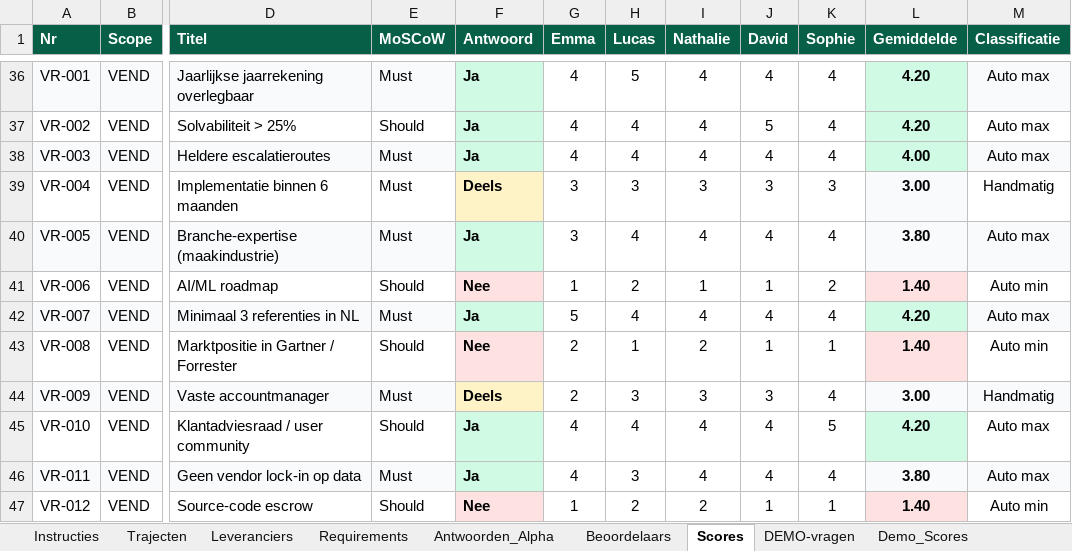
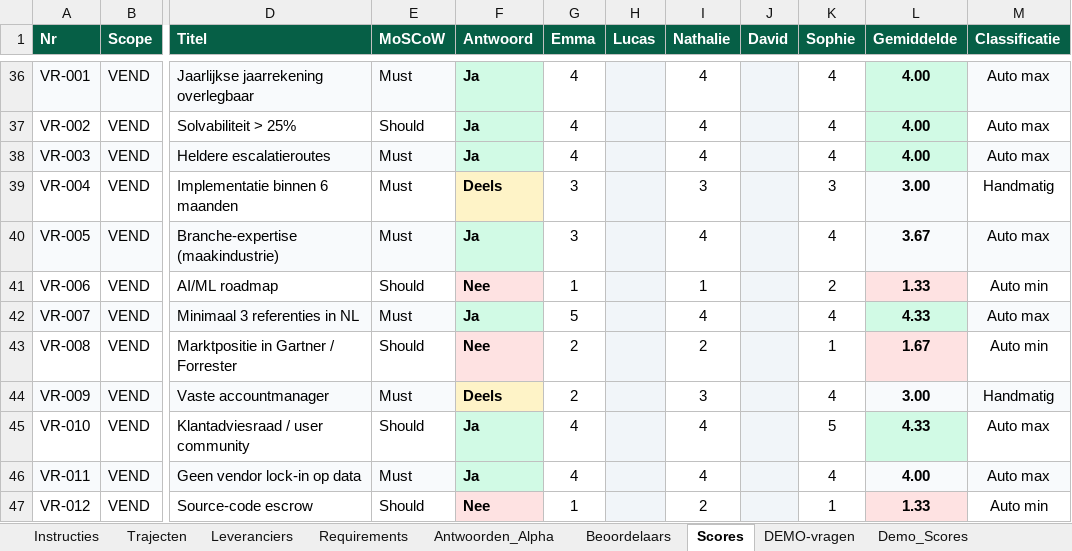
Before and after one commit to dlwillem/st, an Excel workbook: data/seed/demo_compleet.xlsx, sheet Scores, drawn as a sheet; only a part is shown, gaps mark what is left out; values as stored, in another font and other column widths than the file's, no borders; the diff covers the shown part only; the diff names each change by its address in the sheet, - before the commit and + after, or states it on an @@ line.

```diff
--- a/data/seed/demo_compleet.xlsx (sheet Scores)
+++ b/data/seed/demo_compleet.xlsx (sheet Scores)
-H36 (Lucas): 5
+H36 (Lucas): (empty)
-H36:H47 fill: none
+H36:H47 fill: #F1F5F9
-J36 (David): 4
+J36 (David): (empty)
-J36:J47 fill: none
+J36:J47 fill: #F1F5F9
-L36:L37 (Gemiddelde): 4.20
+L36:L37 (Gemiddelde): 4.00
-H37:H38 (Lucas): 4
+H37:H38 (Lucas): (empty)
-J37 (David): 5
+J37 (David): (empty)
-J38 (David): 4
+J38 (David): (empty)
-H39 (Lucas): 3
+H39 (Lucas): (empty)
-J39 (David): 3
+J39 (David): (empty)
-H40 (Lucas): 4
+H40 (Lucas): (empty)
-J40 (David): 4
+J40 (David): (empty)
-L40 (Gemiddelde): 3.80
+L40 (Gemiddelde): 3.67
-H41 (Lucas): 2
+H41 (Lucas): (empty)
-J41 (David): 1
+J41 (David): (empty)
-L41 (Gemiddelde): 1.40
+L41 (Gemiddelde): 1.33
-H42 (Lucas): 4
+H42 (Lucas): (empty)
-J42 (David): 4
+J42 (David): (empty)
-L42 (Gemiddelde): 4.20
+L42 (Gemiddelde): 4.33
-H43 (Lucas): 1
+H43 (Lucas): (empty)
-J43 (David): 1
+J43 (David): (empty)
-L43 (Gemiddelde): 1.40
+L43 (Gemiddelde): 1.67
-H44 (Lucas): 3
+H44 (Lucas): (empty)
-J44 (David): 3
+J44 (David): (empty)
-H45 (Lucas): 4
+H45 (Lucas): (empty)
-J45:J46 (David): 4
+J45:J46 (David): (empty)
-L45 (Gemiddelde): 4.20
+L45 (Gemiddelde): 4.33
-H46 (Lucas): 3
+H46 (Lucas): (empty)
-L46 (Gemiddelde): 3.80
+L46 (Gemiddelde): 4.00
-H47 (Lucas): 2
+H47 (Lucas): (empty)
-J47 (David): 1
+J47 (David): (empty)
-L47 (Gemiddelde): 1.40
+L47 (Gemiddelde): 1.33
```
Also changed, not shown: 151 edited cells and cell formats elsewhere in this sheet, sheet Samenvatting, sheet Beoordelaars, 1 other file.
